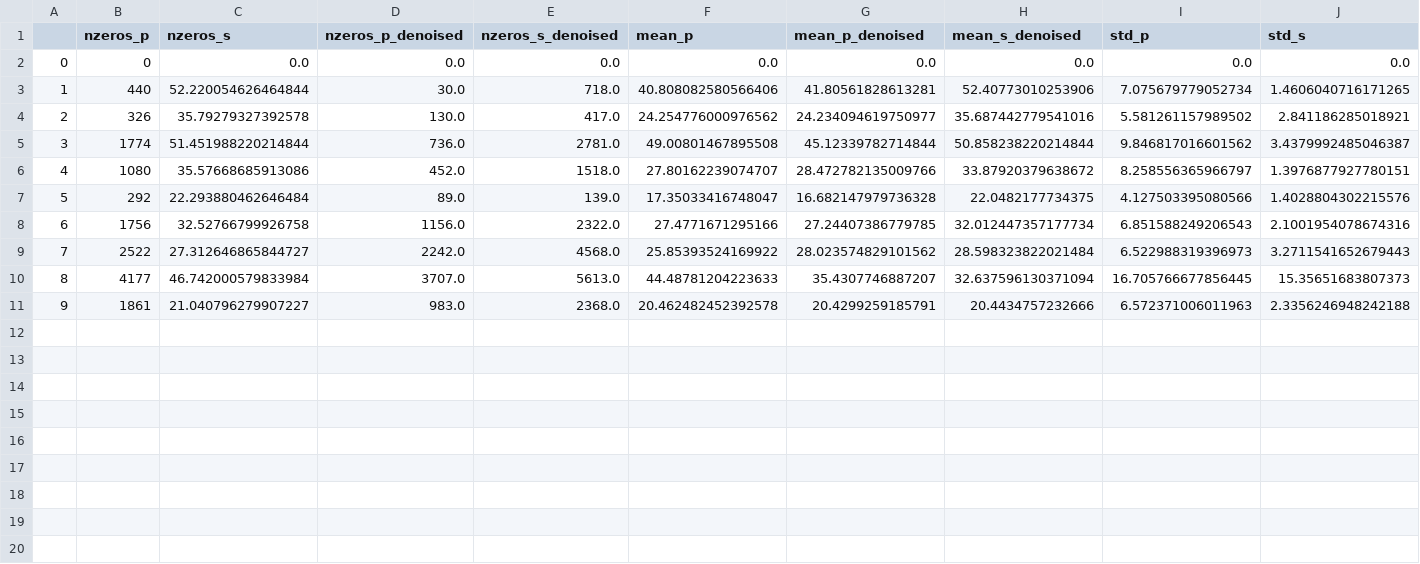
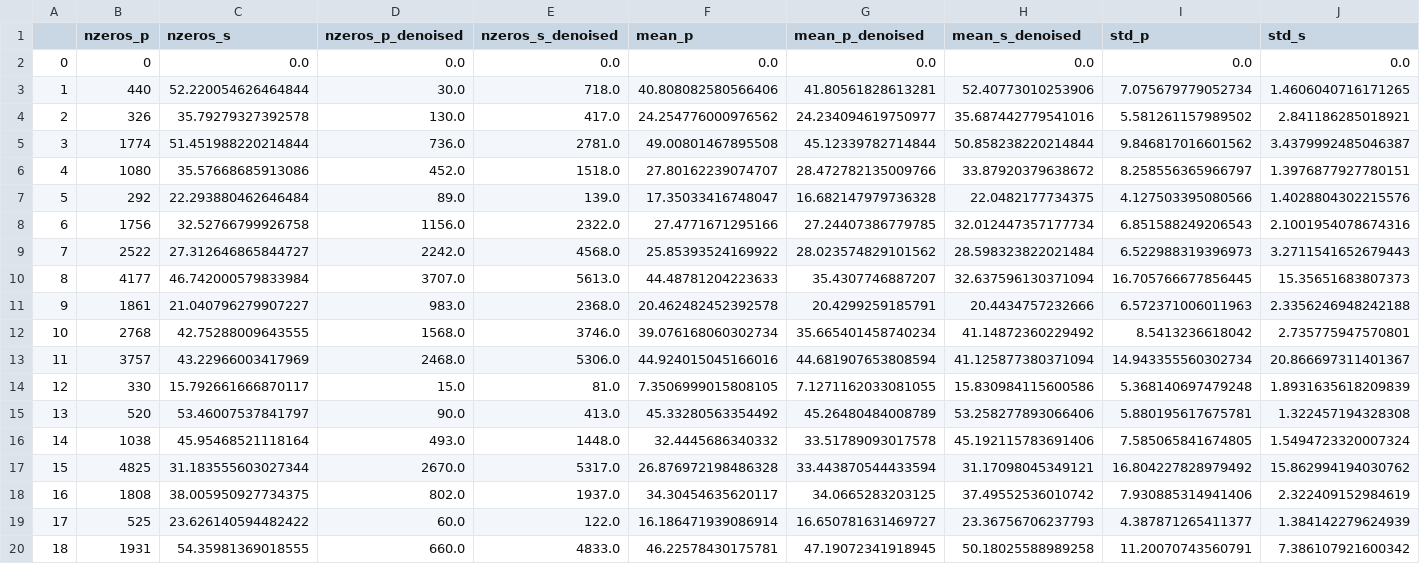
Before and after one commit to Denolle-Lab/Shi_etal_2023_denoiseDAS, a CSV file: examples/performance_metrics_denoising_picking.csv, drawn as a sheet; only a part is shown; rows hold the shown columns only; the diff names each change by its address in the sheet, - before the commit and + after, or states it on an @@ line.

Commit message:
update picking

```diff
--- a/examples/performance_metrics_denoising_picking.csv
+++ b/examples/performance_metrics_denoising_picking.csv
+row 12: 10 | 2768 | 42.75288009643555 | 1568.0 | 3746.0 | 39.076168060302734 | 35.665401458740234 | 41.14872360229492 | 8.5413236618042 | 2.735775947570801
+row 13: 11 | 3757 | 43.22966003417969 | 2468.0 | 5306.0 | 44.924015045166016 | 44.681907653808594 | 41.125877380371094 | 14.943355560302734 | 20.866697311401367
+row 14: 12 | 330 | 15.792661666870117 | 15.0 | 81.0 | 7.3506999015808105 | 7.1271162033081055 | 15.830984115600586 | 5.368140697479248 | 1.8931635618209839
+row 15: 13 | 520 | 53.46007537841797 | 90.0 | 413.0 | 45.33280563354492 | 45.26480484008789 | 53.258277893066406 | 5.880195617675781 | 1.322457194328308
+row 16: 14 | 1038 | 45.95468521118164 | 493.0 | 1448.0 | 32.4445686340332 | 33.51789093017578 | 45.192115783691406 | 7.585065841674805 | 1.5494723320007324
+row 17: 15 | 4825 | 31.183555603027344 | 2670.0 | 5317.0 | 26.876972198486328 | 33.443870544433594 | 31.17098045349121 | 16.804227828979492 | 15.862994194030762
+row 18: 16 | 1808 | 38.005950927734375 | 802.0 | 1937.0 | 34.30454635620117 | 34.0665283203125 | 37.49552536010742 | 7.930885314941406 | 2.322409152984619
+row 19: 17 | 525 | 23.626140594482422 | 60.0 | 122.0 | 16.186471939086914 | 16.650781631469727 | 23.36756706237793 | 4.387871265411377 | 1.384142279624939
+row 20: 18 | 1931 | 54.35981369018555 | 660.0 | 4833.0 | 46.22578430175781 | 47.19072341918945 | 50.18025588989258 | 11.20070743560791 | 7.386107921600342
```
Also changed, not shown: 5 other files.
